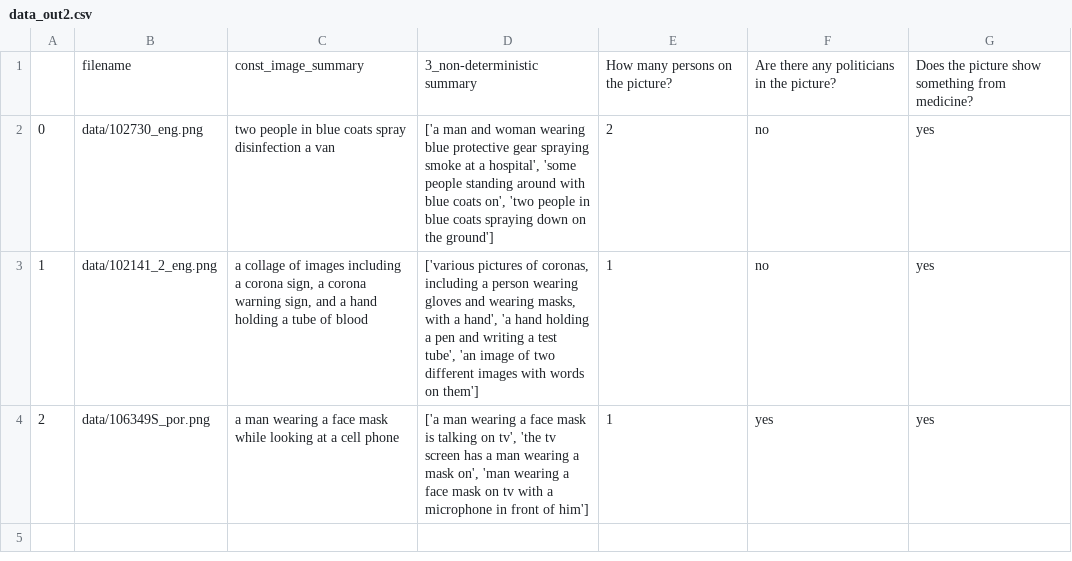
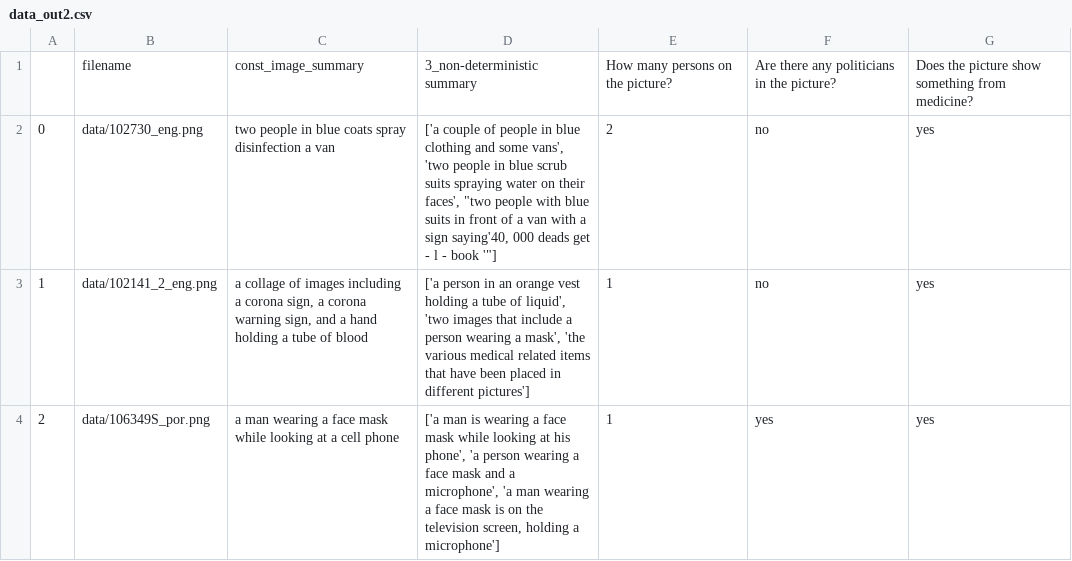
Before and after one commit to ChristineSchulz/AMMICO, a CSV file: source/notebooks/data_out2.csv, drawn as a sheet.

```diff
--- a/source/notebooks/data_out2.csv
+++ b/source/notebooks/data_out2.csv
@@ -1,4 +1,4 @@
 ,filename,const_image_summary,3_non-deterministic summary,How many persons on the picture?,Are there any politicians in the picture?,Does the picture show something from medicine?
-0,data/102730_eng.png,two people in blue coats spray disinfection a van,"['a man and woman wearing blue protective gear spraying smoke at a hospital', 'some people standing around with blue coats on', 'two people in blue coats spraying down on the ground']",2,no,yes
-1,data/102141_2_eng.png,"a collage of images including a corona sign, a corona warning sign, and a hand holding a tube of blood","['various pictures of coronas, including a person wearing gloves and wearing masks, with a hand', 'a hand holding a pen and writing a test tube', 'an image of two different images with words on them']",1,no,yes
-2,data/106349S_por.png,a man wearing a face mask while looking at a cell phone,"['a man wearing a face mask is talking on tv', 'the tv screen has a man wearing a mask on', 'man wearing a face mask on tv with a microphone in front of him']",1,yes,yes
+0,data/102730_eng.png,two people in blue coats spray disinfection a van,"['a couple of people in blue clothing and some vans', 'two people in blue scrub suits spraying water on their faces', ""two people with blue suits in front of a van with a sign saying'40, 000 deads get - l - book '""]",2,no,yes
+1,data/102141_2_eng.png,"a collage of images including a corona sign, a corona warning sign, and a hand holding a tube of blood","['a person in an orange vest holding a tube of liquid', 'two images that include a person wearing a mask', 'the various medical related items that have been placed in different pictures']",1,no,yes
+2,data/106349S_por.png,a man wearing a face mask while looking at a cell phone,"['a man is wearing a face mask while looking at his phone', 'a person wearing a face mask and a microphone', 'a man wearing a face mask is on the television screen, holding a microphone']",1,yes,yes
```
Also changed, not shown: source/notebooks/data_out.csv, 22 other files.
